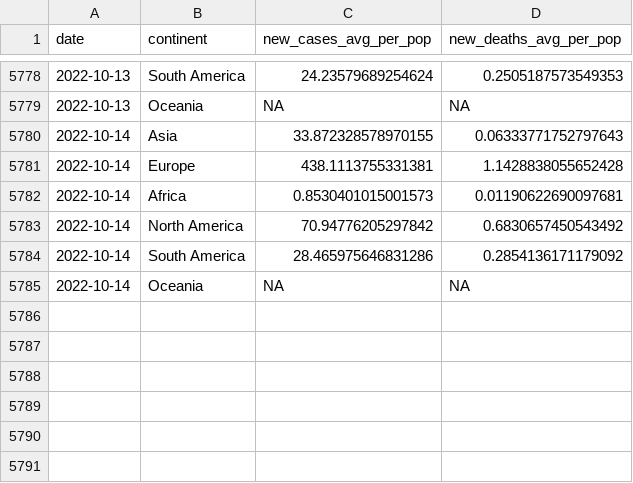
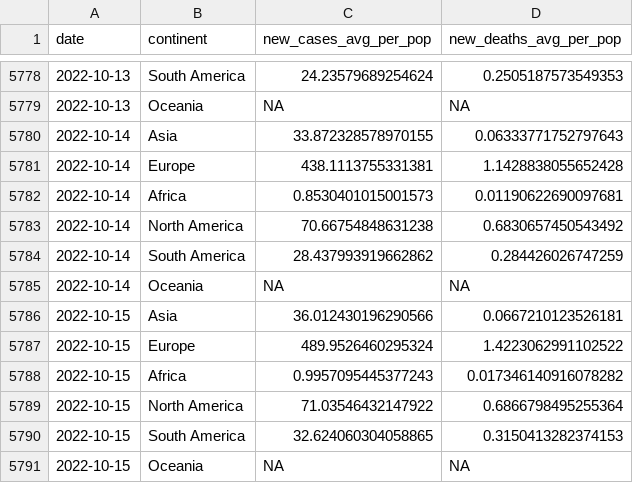
Before and after one commit to estelle-db/covid_monitor_app_db, a CSV file: cleaned_data/region_covid_data.csv, drawn as a sheet; only a part is shown, gaps mark what is left out.

```diff
--- a/cleaned_data/region_covid_data.csv
+++ b/cleaned_data/region_covid_data.csv
@@ -5782,4 +5782,10 @@ date,continent,new_cases_avg_per_pop,new_deaths_avg_per_pop
 2022-10-14,Africa,0.8530401015001573,0.01190622690097681
-2022-10-14,North America,70.94776205297842,0.6830657450543492
-2022-10-14,South America,28.465975646831286,0.2854136171179092
+2022-10-14,North America,70.66754848631238,0.6830657450543492
+2022-10-14,South America,28.437993919662862,0.284426026747259
 2022-10-14,Oceania,NA,NA
+2022-10-15,Asia,36.012430196290566,0.0667210123526181
+2022-10-15,Europe,489.9526460295324,1.4223062991102522
+2022-10-15,Africa,0.9957095445377243,0.017346140916078282
+2022-10-15,North America,71.03546432147922,0.6866798495255364
+2022-10-15,South America,32.624060304058865,0.3150413282374153
+2022-10-15,Oceania,NA,NA
```
Also changed, not shown: 1 other file.
